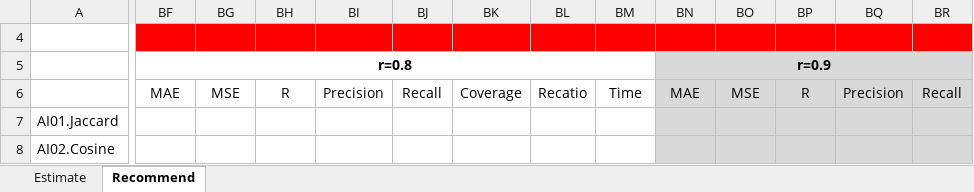
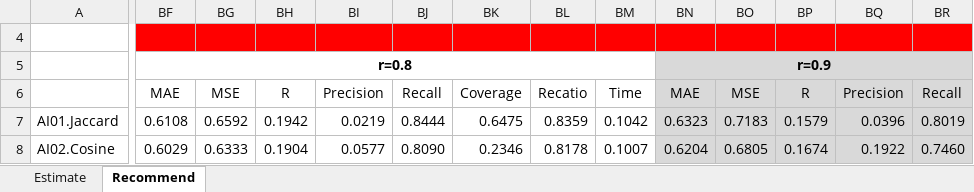
Before and after one commit to locnguyenacademic/sim, an Excel workbook: 4_testing/neighborcf/filmtrust/2022.05.19-big/TestAnalysisFilmTrust.xlsx, sheet Recommend, drawn as a sheet; only a part is shown, gaps mark what is left out; values as stored, in another font and other column widths than the file's, no borders; the diff covers the shown part only; the diff names each change by its address in the sheet, - before the commit and + after, or states it on an @@ line.

```diff
--- a/4_testing/neighborcf/filmtrust/2022.05.19-big/TestAnalysisFilmTrust.xlsx (sheet Recommend)
+++ b/4_testing/neighborcf/filmtrust/2022.05.19-big/TestAnalysisFilmTrust.xlsx (sheet Recommend)
-BF7: (empty)
+BF7: 0.6108
-BG7: (empty)
+BG7: 0.6592
-BH7: (empty)
+BH7: 0.1942
-BI7: (empty)
+BI7: 0.0219
-BJ7: (empty)
+BJ7: 0.8444
-BK7: (empty)
+BK7: 0.6475
-BL7: (empty)
+BL7: 0.8359
-BM7: (empty)
+BM7: 0.1042
-BN7: (empty)
+BN7: 0.6323
-BO7: (empty)
+BO7: 0.7183
-BP7: (empty)
+BP7: 0.1579
-BQ7: (empty)
+BQ7: 0.0396
-BR7: (empty)
+BR7: 0.8019
-BF8: (empty)
+BF8: 0.6029
-BG8: (empty)
+BG8: 0.6333
-BH8: (empty)
+BH8: 0.1904
-BI8: (empty)
+BI8: 0.0577
-BJ8: (empty)
+BJ8: 0.8090
-BK8: (empty)
+BK8: 0.2346
-BL8: (empty)
+BL8: 0.8178
-BM8: (empty)
+BM8: 0.1007
-BN8: (empty)
+BN8: 0.6204
-BO8: (empty)
+BO8: 0.6805
-BP8: (empty)
+BP8: 0.1674
-BQ8: (empty)
+BQ8: 0.1922
-BR8: (empty)
+BR8: 0.7460
```
Also changed, not shown: 1247 edited cells and cell formats elsewhere in this sheet, sheet Estimate, 4_testing/neighborcf/movielens/2022.05.19-big/TestAnalysisMovielens.xlsx, 23 other files.
